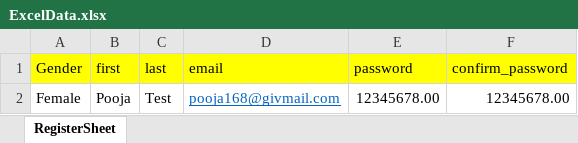
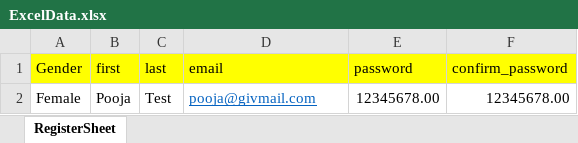
Before and after one commit to PoojaPanchal-SoftwareTester/PageObjectModel, an Excel workbook: src/main/java/Utility/ExcelData.xlsx, sheet RegisterSheet, drawn as a sheet; values as stored, in another font and other column widths than the file's, no borders; the diff names each change by its address in the sheet, - before the commit and + after, or states it on an @@ line.

```diff
--- a/src/main/java/Utility/ExcelData.xlsx (sheet RegisterSheet)
+++ b/src/main/java/Utility/ExcelData.xlsx (sheet RegisterSheet)
-D2 (email): pooja168@givmail.com
+D2 (email): pooja@givmail.com
```
Also changed, not shown: target/classes/Utility/ExcelData.xlsx, 20 other files.
